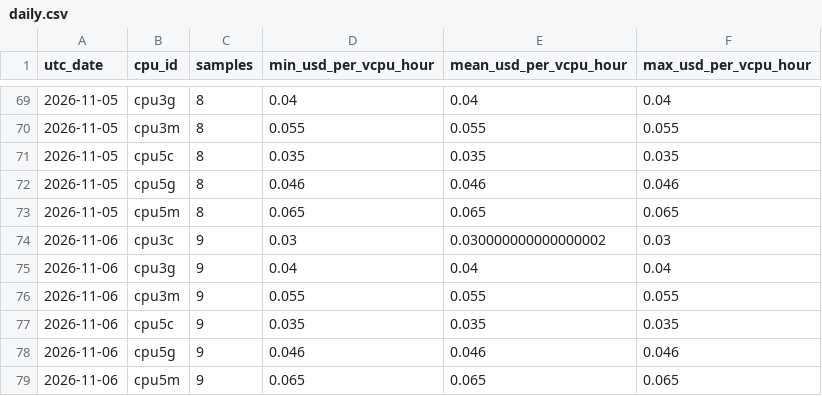
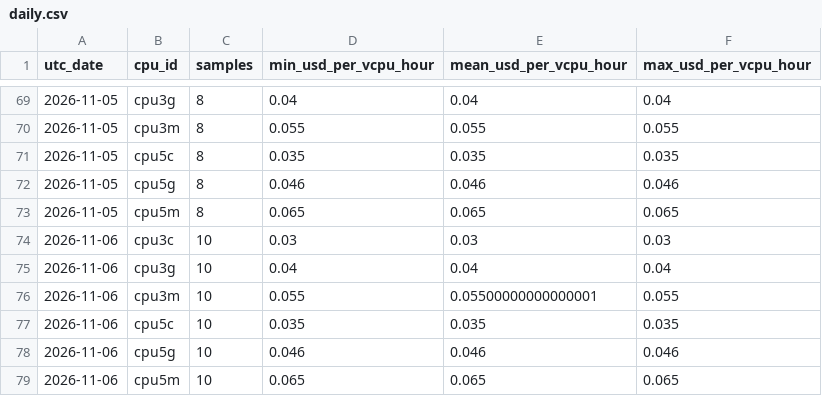
Before and after one commit to manishklach/InferenceFlow, a CSV file: docs/cpu-rates/daily.csv, drawn as a sheet; only a part is shown, gaps mark what is left out.

```diff
--- a/docs/cpu-rates/daily.csv
+++ b/docs/cpu-rates/daily.csv
@@ -73,7 +73,7 @@ utc_date,cpu_id,samples,min_usd_per_vcpu_hour,mean_usd_per_vcpu_hour,max_usd_per
 2026-11-05,cpu5m,8,0.065,0.065,0.065
-2026-11-06,cpu3c,9,0.03,0.030000000000000002,0.03
-2026-11-06,cpu3g,9,0.04,0.04,0.04
-2026-11-06,cpu3m,9,0.055,0.055,0.055
-2026-11-06,cpu5c,9,0.035,0.035,0.035
-2026-11-06,cpu5g,9,0.046,0.046,0.046
-2026-11-06,cpu5m,9,0.065,0.065,0.065
+2026-11-06,cpu3c,10,0.03,0.03,0.03
+2026-11-06,cpu3g,10,0.04,0.04,0.04
+2026-11-06,cpu3m,10,0.055,0.05500000000000001,0.055
+2026-11-06,cpu5c,10,0.035,0.035,0.035
+2026-11-06,cpu5g,10,0.046,0.046,0.046
+2026-11-06,cpu5m,10,0.065,0.065,0.065
```
Also changed, not shown: docs/cpu-rates/hourly.csv, docs/gpu-rates/daily.csv, 5 other files.
